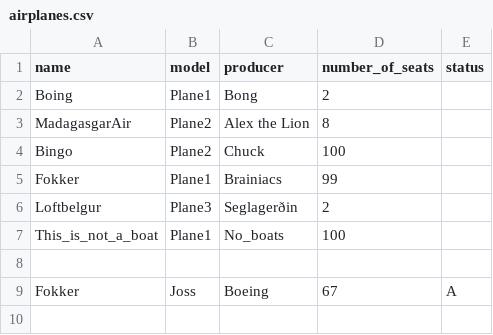
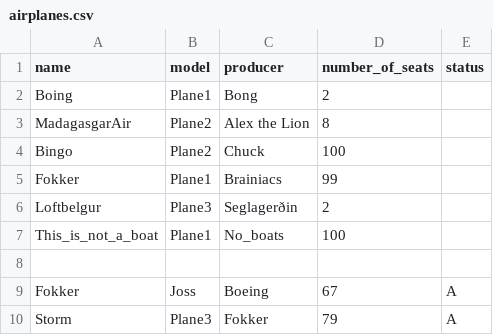
Before and after one commit to evab19/verklegt1, a CSV file: Source/data/airplanes.csv, drawn as a sheet; the diff names each change by its address in the sheet, - before the commit and + after, or states it on an @@ line.

```diff
--- a/Source/data/airplanes.csv
+++ b/Source/data/airplanes.csv
+row 10: Storm | Plane3 | Fokker | 79 | A
```
Also changed, not shown: Source/data/destinations.csv, Source/data/employee.csv, 10 other files.
